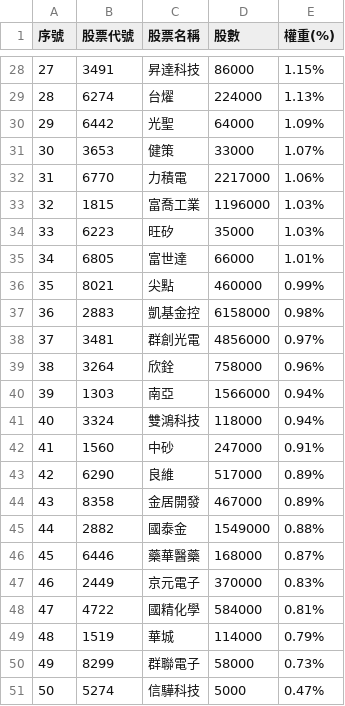
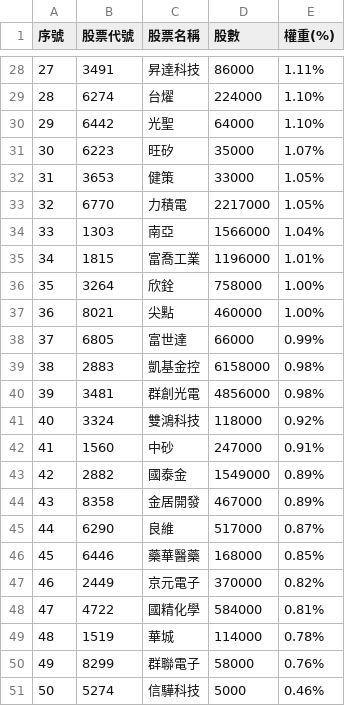
Before and after one commit to alstonchen14-maker/00993a-report, a CSV file: history/portfolio_2026-03-30.csv, drawn as a sheet; only a part is shown, gaps mark what is left out; removed rows and columns are numbered as before the commit, all else as after; the diff covers the shown part only; the diff names each change by its address in the sheet, - before the commit and + after, or states it on an @@ line.

```diff
--- a/history/portfolio_2026-03-30.csv
+++ b/history/portfolio_2026-03-30.csv
@@ column A (序號) renumbered between rows 2 and 40 @@
-E28 (權重(%)): 1.15%
+E28 (權重(%)): 1.11%
-E29 (權重(%)): 1.13%
+E29 (權重(%)): 1.10%
-E30 (權重(%)): 1.09%
+E30 (權重(%)): 1.10%
+row 31: 30 | 6223 | 旺矽 | 35000 | 1.07%
-E32 (權重(%)): 1.07%
+E32 (權重(%)): 1.05%
-E33 (權重(%)): 1.06%
+E33 (權重(%)): 1.05%
+row 34: 33 | 1303 | 南亞 | 1566000 | 1.04%
-E35 (權重(%)): 1.03%
+E35 (權重(%)): 1.01%
-row 34: 33 | 6223 | 旺矽 | 35000 | 1.03%
-row 35: 34 | 6805 | 富世達 | 66000 | 1.01%
+row 36: 35 | 3264 | 欣銓 | 758000 | 1.00%
-E37 (權重(%)): 0.99%
+E37 (權重(%)): 1.00%
+row 38: 37 | 6805 | 富世達 | 66000 | 0.99%
-E40 (權重(%)): 0.97%
+E40 (權重(%)): 0.98%
-row 39: 38 | 3264 | 欣銓 | 758000 | 0.96%
-row 40: 39 | 1303 | 南亞 | 1566000 | 0.94%
-E41 (權重(%)): 0.94%
+E41 (權重(%)): 0.92%
-row 43: 42 | 6290 | 良維 | 517000 | 0.89%
+row 43: 42 | 2882 | 國泰金 | 1549000 | 0.89%
-row 45: 44 | 2882 | 國泰金 | 1549000 | 0.88%
+row 45: 44 | 6290 | 良維 | 517000 | 0.87%
-E46 (權重(%)): 0.87%
+E46 (權重(%)): 0.85%
-E47 (權重(%)): 0.83%
+E47 (權重(%)): 0.82%
-E49 (權重(%)): 0.79%
+E49 (權重(%)): 0.78%
-E50 (權重(%)): 0.73%
+E50 (權重(%)): 0.76%
-E51 (權重(%)): 0.47%
+E51 (權重(%)): 0.46%
```
Also changed, not shown: 8 added rows, 8 removed rows and 16 edited cells elsewhere in this file, 1 other file.
